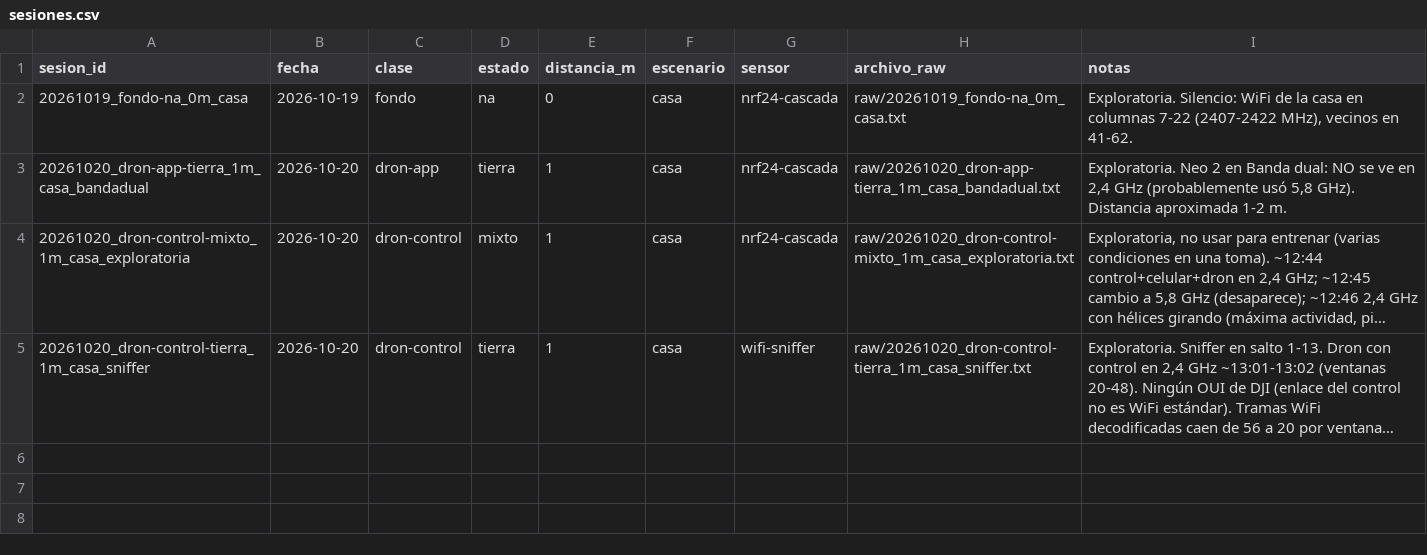
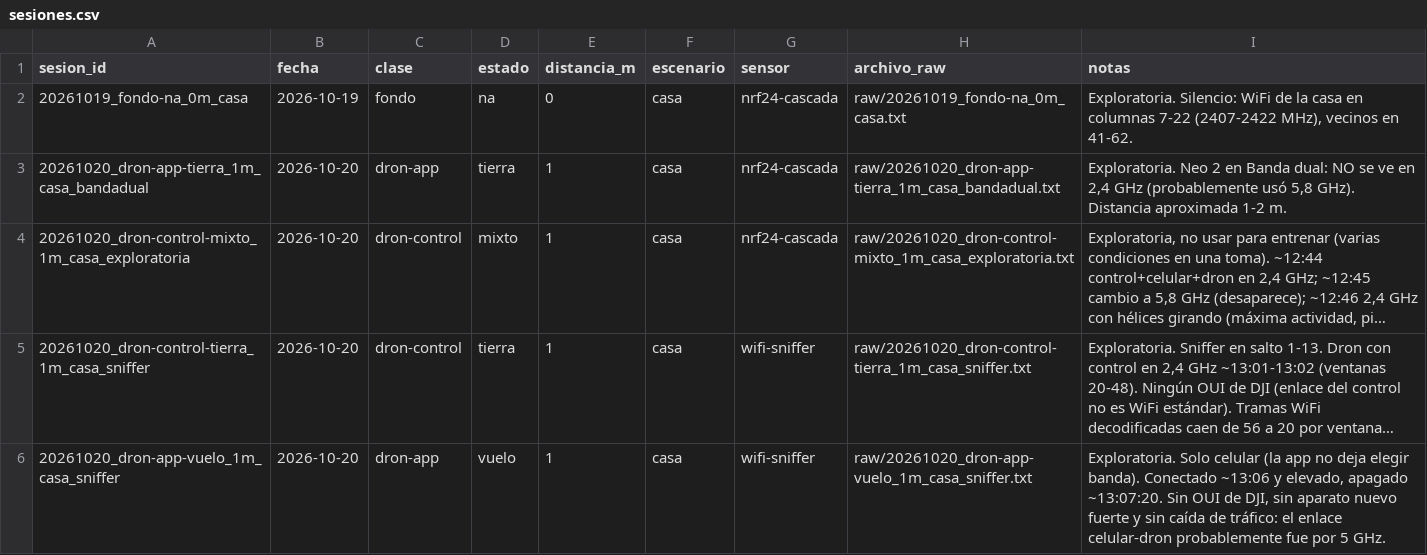
Before and after one commit to JCMelendezT/IAoT, a CSV file: proyecto-detector-drones/captura-datos/sesiones.csv, drawn as a sheet; long unchanged cells end in …; the diff names each change by its address in the sheet, - before the commit and + after, or states it on an @@ line.

```diff
--- a/proyecto-detector-drones/captura-datos/sesiones.csv
+++ b/proyecto-detector-drones/captura-datos/sesiones.csv
+row 6: 20261020_dron-app-vuelo_1m_casa_sniffer | 2026-10-20 | dron-app | vuelo | 1 | casa | wifi-sniffer | raw/20261020_dron-app-vuelo_1m_casa_sniffer.txt | Exploratoria. Solo celular (la app no deja elegir banda). Conectado ~13:06 y elevado, apagado ~13:07:20. Sin OUI de DJI, sin aparato nuevo fuerte y sin caída de tráfico: el enlace celular-dron probablemente fue por 5 GHz.
```
Also changed, not shown: 1 other file.
